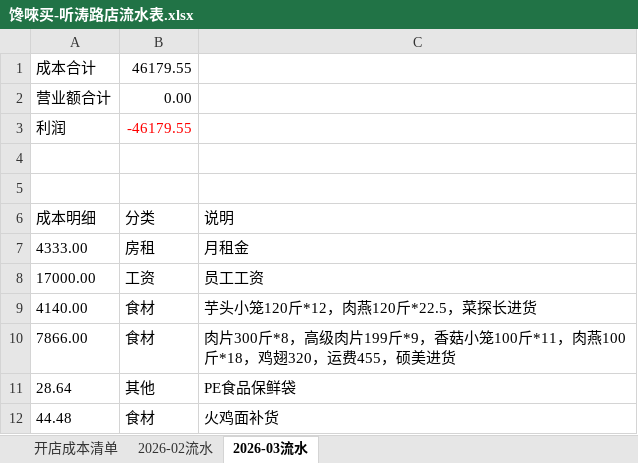
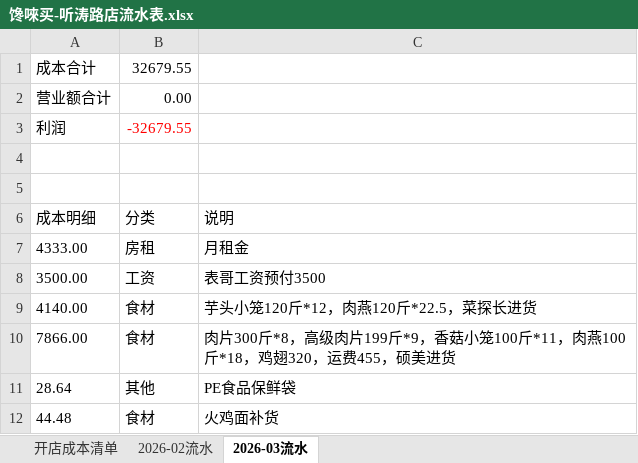
Before and after one commit to OldChicken/ChanWeiMai, an Excel workbook: 财务与流水/馋唻买-听涛路店流水表.xlsx, sheet 2026-03流水, drawn as a sheet; only a part is shown; values as stored, in another font and other column widths than the file's, no borders; table styles not drawn; removed rows and columns are numbered as before the commit, all else as after; the diff names each change by its address in the sheet, - before the commit and + after, or states it on an @@ line.

Commit message:
fix：更新

```diff
--- a/财务与流水/馋唻买-听涛路店流水表.xlsx (sheet 2026-03流水)
+++ b/财务与流水/馋唻买-听涛路店流水表.xlsx (sheet 2026-03流水)
-B1: 46179.55
+B1: 32679.55
-B3: -46179.55
+B3: -32679.55
-row 8: 17000.00 | 工资 | 员工工资
+row 8: 3500.00 | 工资 | 表哥工资预付3500
```
